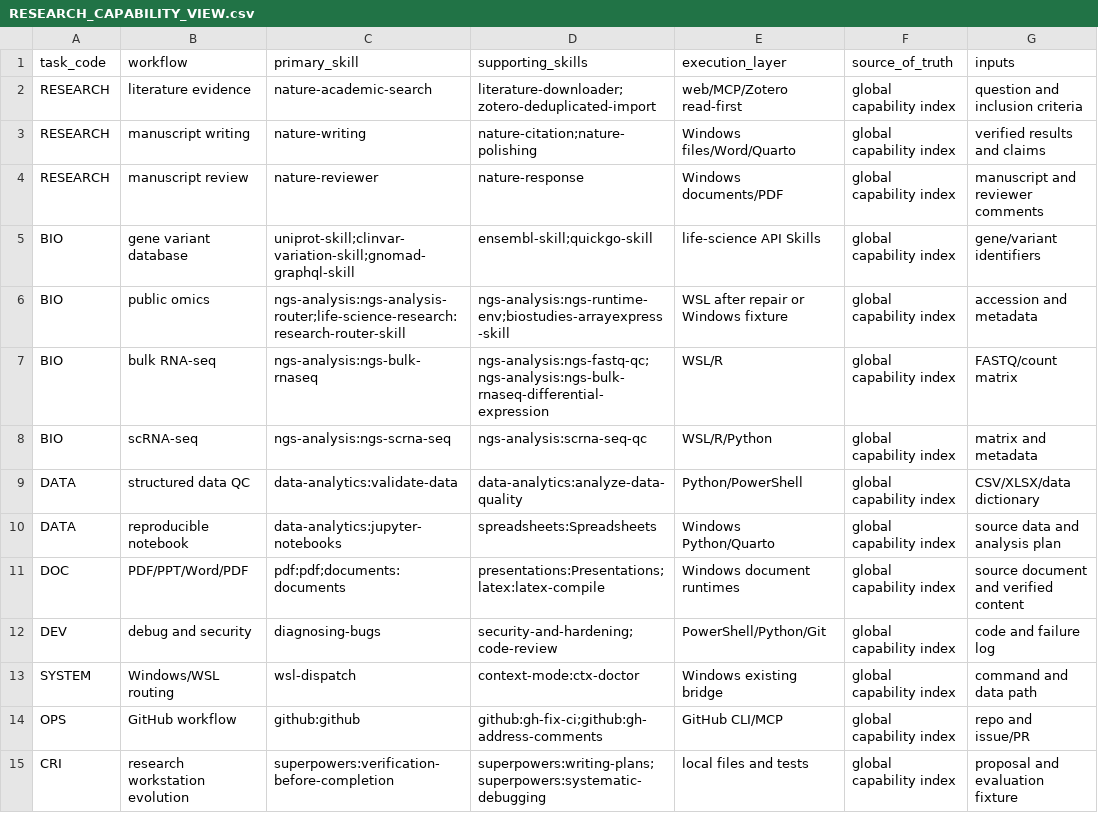
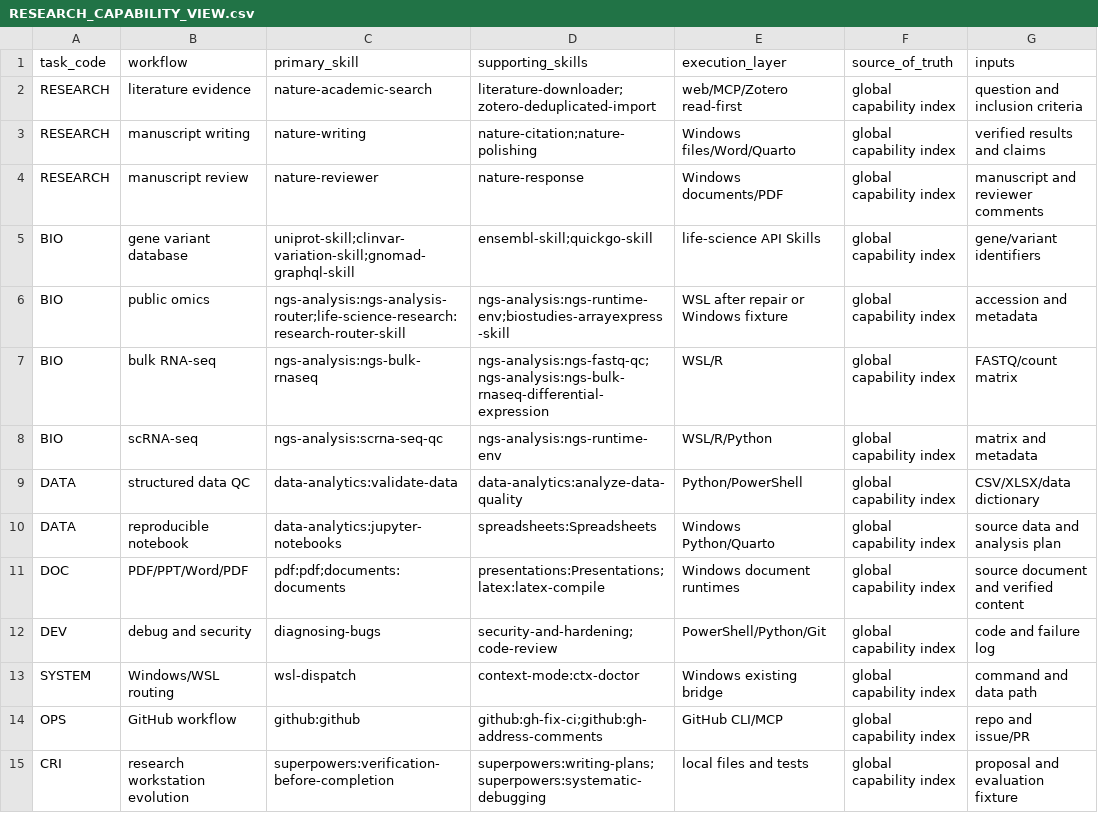
Before and after one commit to glucysgly/medical-research-workstation, a CSV file: registry/RESEARCH_CAPABILITY_VIEW.csv, drawn as a sheet; only a part is shown; the diff names each change by its address in the sheet, - before the commit and + after, or states it on an @@ line.

```diff
--- a/registry/RESEARCH_CAPABILITY_VIEW.csv
+++ b/registry/RESEARCH_CAPABILITY_VIEW.csv
-C8 (primary_skill): ngs-analysis:ngs-scrna-seq
+C8 (primary_skill): ngs-analysis:scrna-seq-qc
-D8 (supporting_skills): ngs-analysis:scrna-seq-qc
+D8 (supporting_skills): ngs-analysis:ngs-runtime-env
```
Also changed, not shown: 17 other files.
